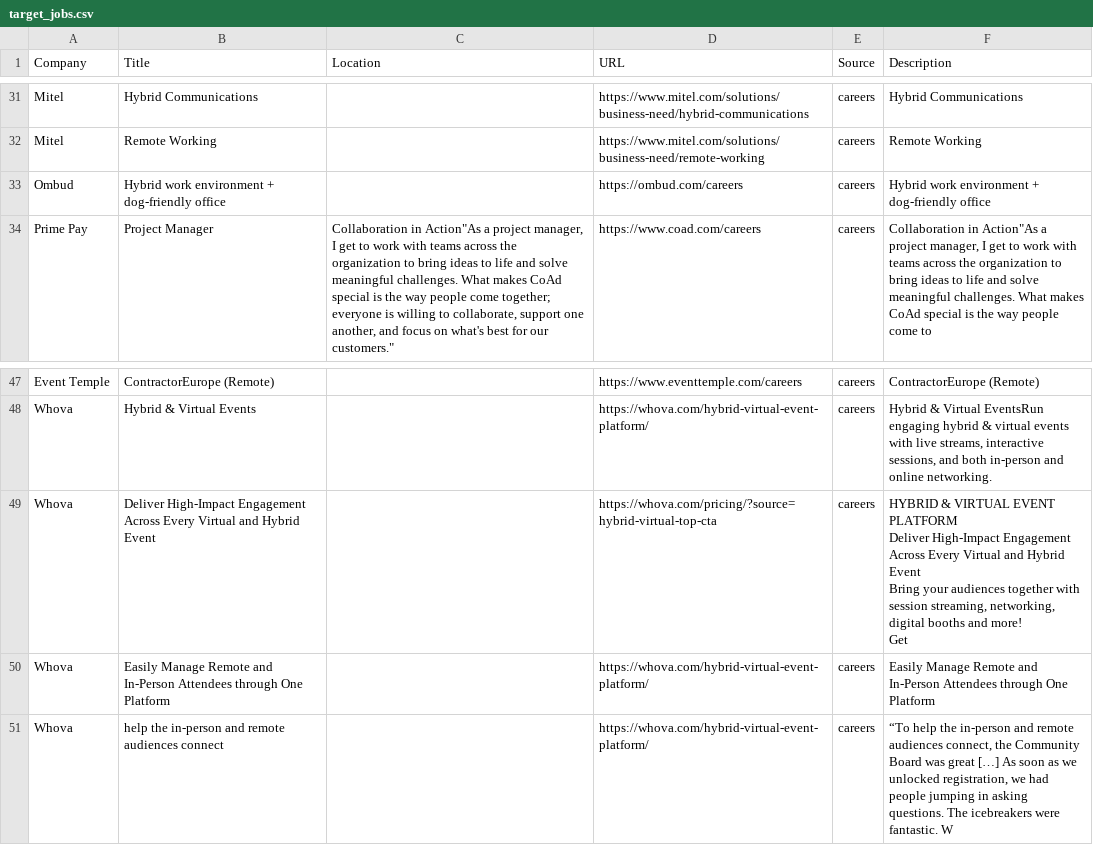
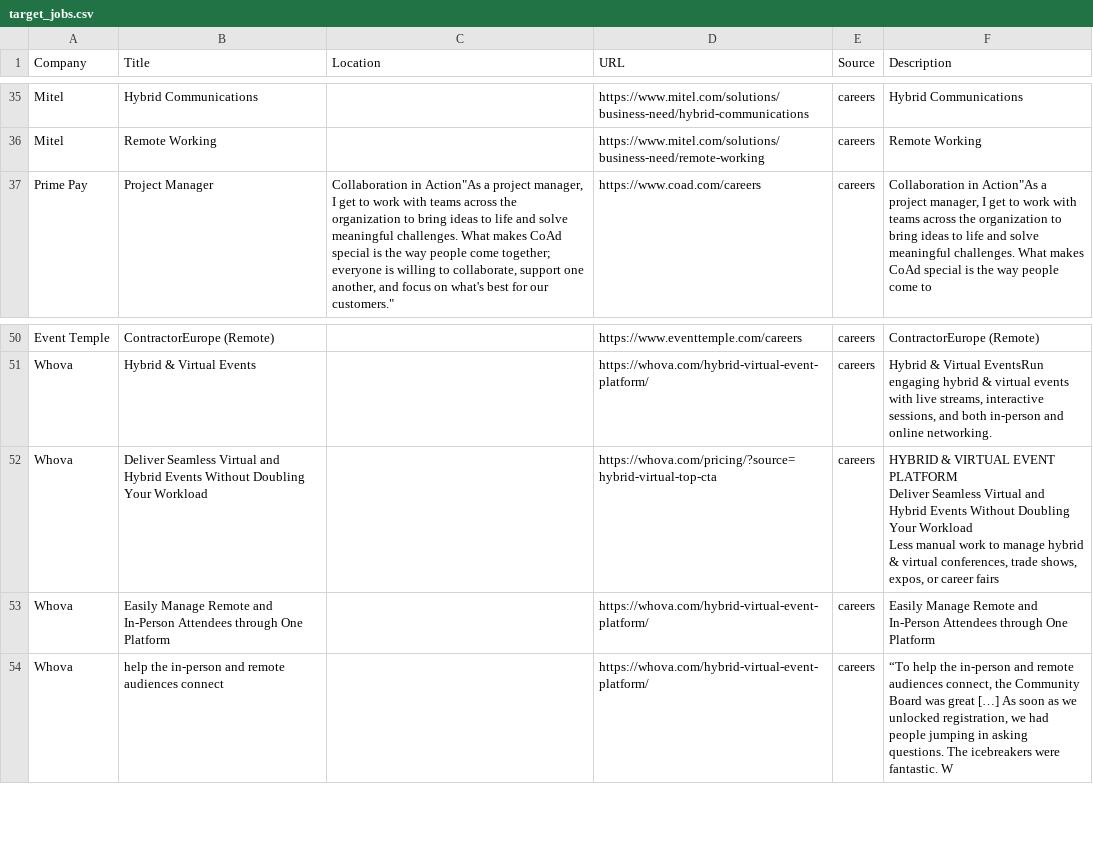
Before and after one commit to starstead/job-scraper, a CSV file: results/target_jobs.csv, drawn as a sheet; only a part is shown, gaps mark what is left out; the diff covers the shown part only.

```diff
--- a/results/target_jobs.csv
+++ b/results/target_jobs.csv
@@ -143,3 +147,2 @@ Mitel,Hybrid Communications,,https://www.mitel.com/solutions/business-need/hybri
 Mitel,Remote Working,,https://www.mitel.com/solutions/business-need/remote-working,careers,Remote Working
-Ombud,Hybrid work environment + dog-friendly office,,https://ombud.com/careers,careers,Hybrid work environment + dog-friendly office
 Prime Pay,Project Manager,"Collaboration in Action""As a project manager, I get to work with teams across the organization to bring ideas to life and solve meaningful challenges. What makes CoAd special is the way people come together; everyone is willing to collaborate, support one another, and focus on what's best for our customers.""",https://www.coad.com/careers,careers,"Collaboration in Action""As a project manager, I get to work with teams across the organization to bring ideas to life and solve meaningful challenges. What makes CoAd special is the way people come to"
@@ -159,10 +162,7 @@ Event Temple,ContractorEurope (Remote),,https://www.eventtemple.com/careers,care
 Whova,Hybrid & Virtual Events,,https://whova.com/hybrid-virtual-event-platform/,careers,"Hybrid & Virtual EventsRun engaging hybrid & virtual events with live streams, interactive sessions, and both in-person and online networking."
-Whova,Deliver High-Impact Engagement Across Every Virtual and Hybrid Event,,https://whova.com/pricing/?source=hybrid-virtual-top-cta,careers,"HYBRID & VIRTUAL EVENT PLATFORM
-Deliver High-Impact Engagement Across Every Virtual and Hybrid Event
-
-
-Bring your audiences together with session streaming, networking, digital booths and more!
-
-
-Get "
+Whova,Deliver Seamless Virtual and Hybrid Events Without Doubling Your Workload,,https://whova.com/pricing/?source=hybrid-virtual-top-cta,careers,"HYBRID & VIRTUAL EVENT PLATFORM
+Deliver Seamless Virtual and Hybrid Events Without Doubling Your Workload
+
+
+Less manual work to manage hybrid & virtual conferences, trade shows, expos, or career fairs"
 Whova,Easily Manage Remote and In-Person Attendees through One Platform,,https://whova.com/hybrid-virtual-event-platform/,careers,Easily Manage Remote and In-Person Attendees through One Platform
```
Also changed, not shown: 7 added rows, 3 removed rows, 1 moved row and 8 edited cells elsewhere in this file, 1 other file.
